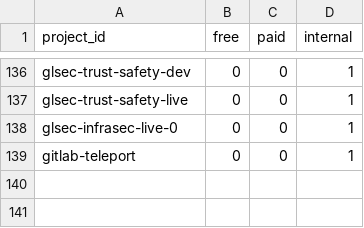
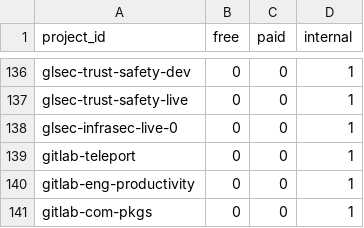
Before and after one commit to tnmy44/gitlab-analytics, a CSV file: transform/snowflake-dbt/data/gcp_billing_project_pl_mapping.csv, drawn as a sheet; only a part is shown, gaps mark what is left out; the diff names each change by its address in the sheet, - before the commit and + after, or states it on an @@ line.

Commit message:
added projects with no from_mapping

```diff
--- a/transform/snowflake-dbt/data/gcp_billing_project_pl_mapping.csv
+++ b/transform/snowflake-dbt/data/gcp_billing_project_pl_mapping.csv
+row 140: gitlab-eng-productivity | 0 | 0 | 1
+row 141: gitlab-com-pkgs | 0 | 0 | 1
```
